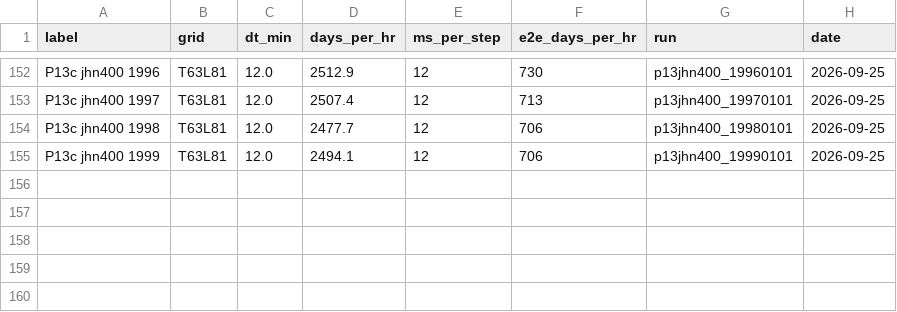
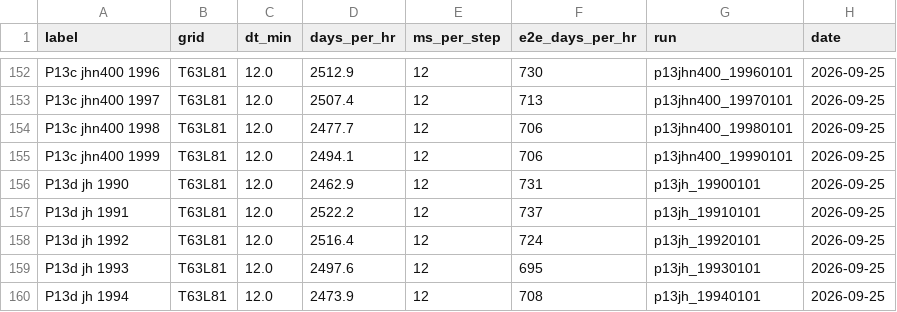
Before and after one commit to reflective-org/jcm-strat, a CSV file: docs/outputs/throughput.csv, drawn as a sheet; only a part is shown, gaps mark what is left out; the diff names each change by its address in the sheet, - before the commit and + after, or states it on an @@ line.

Commit message:
Phase 13d record: Jucker + Hines only is the best dry configuration so far; Phase 13 PDF (scripts/make_phase13_report.py)
- docs/outputs/13d_jucker_hines/output.md: status, acceptance column, results (Hines added, Lott-Miller removed, vs full
  physics, mesosphere table), verdict, open questions; the pipeline's figures and metrics files
- PROGRESS.md: Phase 13d throughput row; throughput.csv: the five p13jh segments
- scripts/make_phase13_report.py -> docs/outputs/jcm-strat_phase13_drag_relaxation.pdf: all four steps (13, 13b, 13c, 13d),
  the cross-phase acceptance table, the 13d tables read from the metrics files, figures, reading

```diff
--- a/docs/outputs/throughput.csv
+++ b/docs/outputs/throughput.csv
+row 156: P13d jh 1990 | T63L81 | 12.0 | 2462.9 | 12 | 731 | p13jh_19900101 | 2026-09-25
+row 157: P13d jh 1991 | T63L81 | 12.0 | 2522.2 | 12 | 737 | p13jh_19910101 | 2026-09-25
+row 158: P13d jh 1992 | T63L81 | 12.0 | 2516.4 | 12 | 724 | p13jh_19920101 | 2026-09-25
+row 159: P13d jh 1993 | T63L81 | 12.0 | 2497.6 | 12 | 695 | p13jh_19930101 | 2026-09-25
+row 160: P13d jh 1994 | T63L81 | 12.0 | 2473.9 | 12 | 708 | p13jh_19940101 | 2026-09-25
```
Also changed, not shown: 33 other files.
